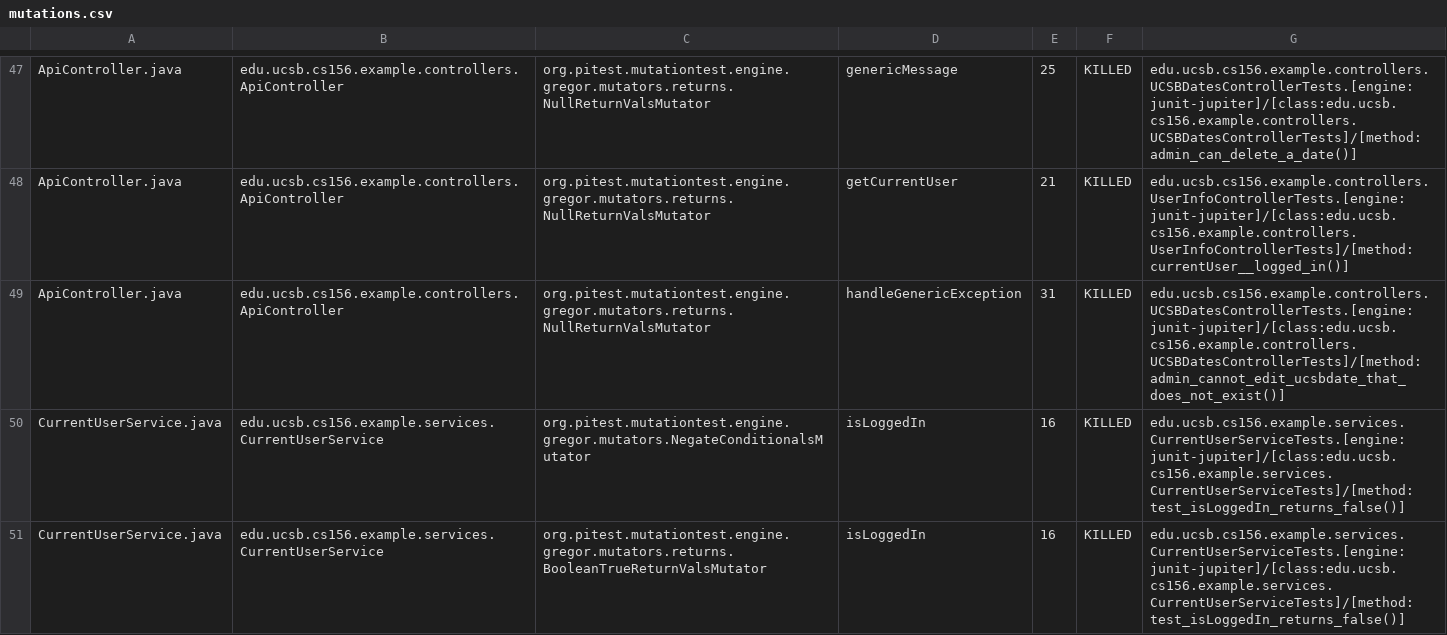
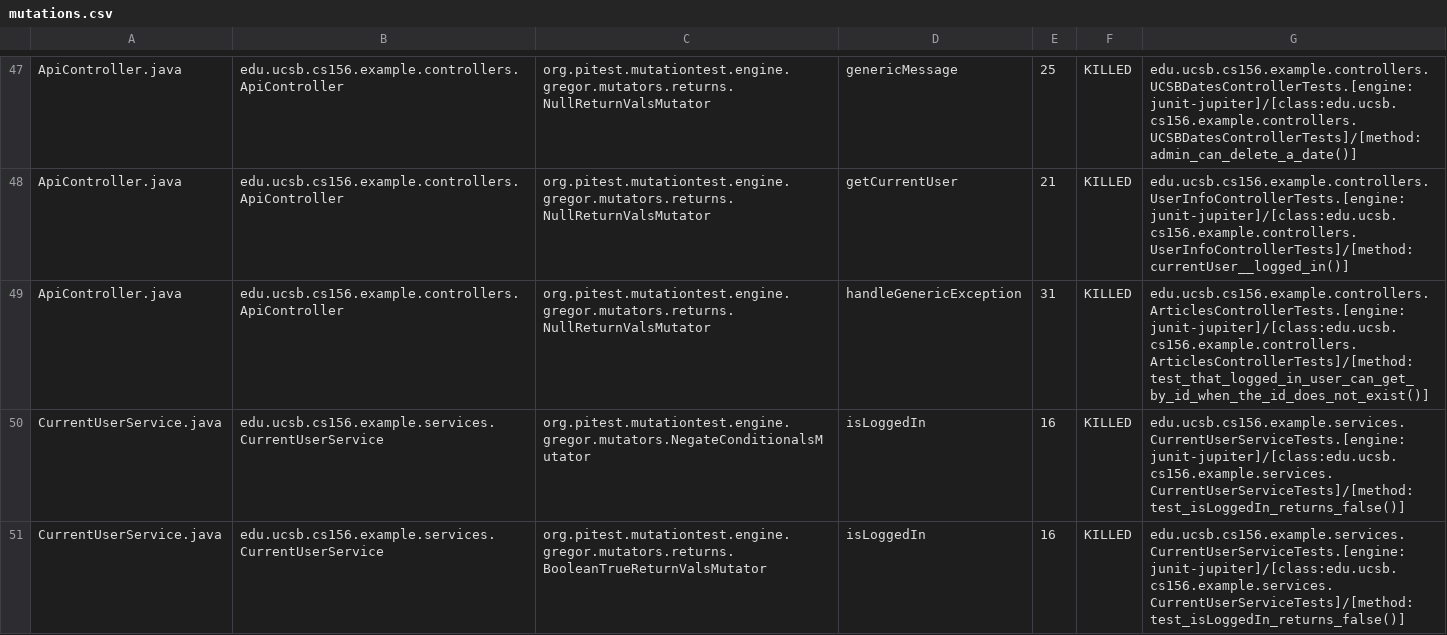
Before and after one commit to ucsb-cs156-f23/team02-f23-5pm-3, a CSV file: prs/53/pitest/mutations.csv, drawn as a sheet; only a part is shown, gaps mark what is left out.

Commit message:
Deploying to gh-pages from @ ucsb-cs156-f23/team02-f23-5pm-3@4f430e0a855ea695c0473fdb045b2ff8c6c7281f 🚀

```diff
--- a/prs/53/pitest/mutations.csv
+++ b/prs/53/pitest/mutations.csv
@@ -48,3 +48,3 @@ ApiController.java,edu.ucsb.cs156.example.controllers.ApiController,org.pitest.m
 ApiController.java,edu.ucsb.cs156.example.controllers.ApiController,org.pitest.mutationtest.engine.gregor.mutators.returns.NullReturnValsMutator,getCurrentUser,21,KILLED,edu.ucsb.cs156.example.controllers.UserInfoControllerTests.[engine:junit-jupiter]/[class:edu.ucsb.cs156.example.controllers.UserInfoControllerTests]/[method:currentUser__logged_in()]
-ApiController.java,edu.ucsb.cs156.example.controllers.ApiController,org.pitest.mutationtest.engine.gregor.mutators.returns.NullReturnValsMutator,handleGenericException,31,KILLED,edu.ucsb.cs156.example.controllers.UCSBDatesControllerTests.[engine:junit-jupiter]/[class:edu.ucsb.cs156.example.controllers.UCSBDatesControllerTests]/[method:admin_cannot_edit_ucsbdate_that_does_not_exist()]
+ApiController.java,edu.ucsb.cs156.example.controllers.ApiController,org.pitest.mutationtest.engine.gregor.mutators.returns.NullReturnValsMutator,handleGenericException,31,KILLED,edu.ucsb.cs156.example.controllers.ArticlesControllerTests.[engine:junit-jupiter]/[class:edu.ucsb.cs156.example.controllers.ArticlesControllerTests]/[method:test_that_logged_in_user_can_get_by_id_when_the_id_does_not_exist()]
 CurrentUserService.java,edu.ucsb.cs156.example.services.CurrentUserService,org.pitest.mutationtest.engine.gregor.mutators.NegateConditionalsMutator,isLoggedIn,16,KILLED,edu.ucsb.cs156.example.services.CurrentUserServiceTests.[engine:junit-jupiter]/[class:edu.ucsb.cs156.example.services.CurrentUserServiceTests]/[method:test_isLoggedIn_returns_false()]
```
Also changed, not shown: 12 other files.
